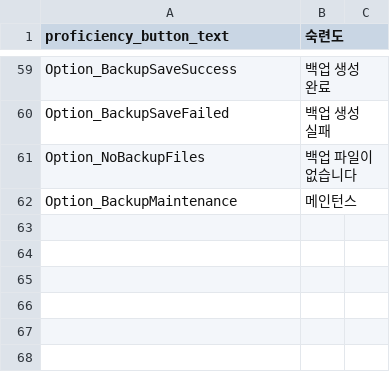
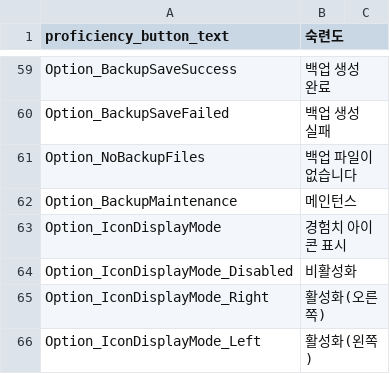
Before and after one commit to simplemavin/gunmaster, a CSV file: GunMaster/Locales/ko.csv, drawn as a sheet; only a part is shown, gaps mark what is left out.

```diff
--- a/GunMaster/Locales/ko.csv
+++ b/GunMaster/Locales/ko.csv
@@ -62 +62,5 @@ Option_NoBackupFiles,백업 파일이 없습니다
 Option_BackupMaintenance,메인턴스
+Option_IconDisplayMode,경험치 아이콘 표시
+Option_IconDisplayMode_Disabled,비활성화
+Option_IconDisplayMode_Right,활성화(오른쪽)
+Option_IconDisplayMode_Left,활성화(왼쪽)
```
Also changed, not shown: GunMaster/Locales/en.csv, GunMaster/Locales/zh-hant.csv, 8 other files.
